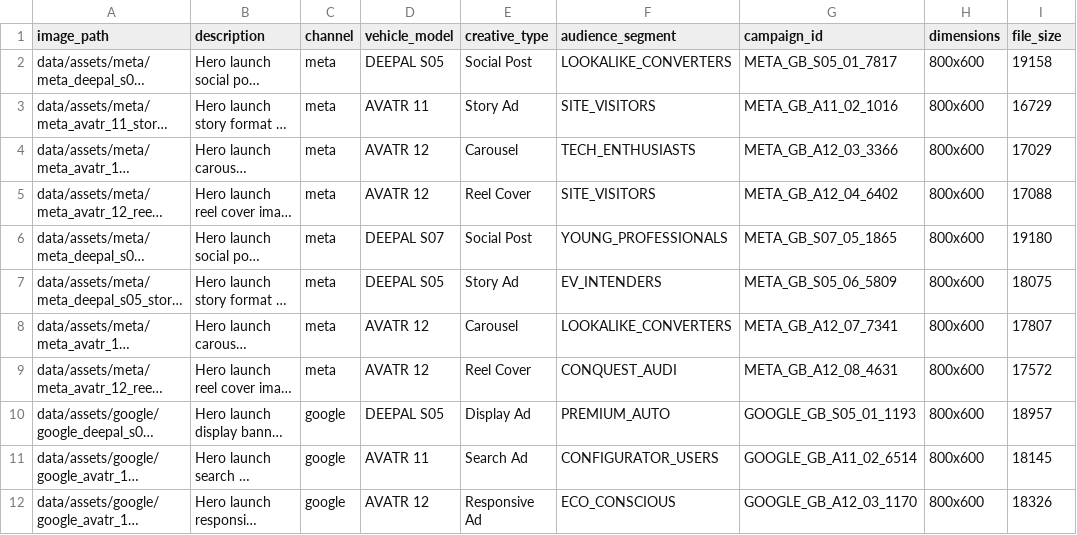
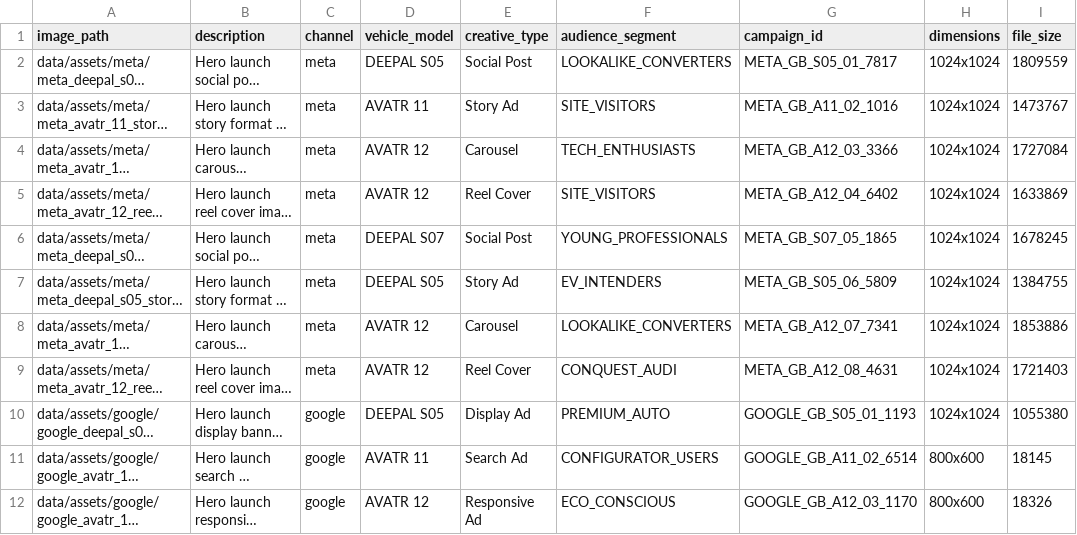
Before and after one commit to tkhongsap/rag-mmm-platform, a CSV file: data/assets/asset_manifest.csv, drawn as a sheet; only a part is shown; long unchanged cells end in …; the diff names each change by its address in the sheet, - before the commit and + after, or states it on an @@ line.

```diff
--- a/data/assets/asset_manifest.csv
+++ b/data/assets/asset_manifest.csv
-H2:H10 (dimensions): 800x600
+H2:H10 (dimensions): 1024x1024
-I2 (file_size): 19158
+I2 (file_size): 1809559
-I3 (file_size): 16729
+I3 (file_size): 1473767
-I4 (file_size): 17029
+I4 (file_size): 1727084
-I5 (file_size): 17088
+I5 (file_size): 1633869
-I6 (file_size): 19180
+I6 (file_size): 1678245
-I7 (file_size): 18075
+I7 (file_size): 1384755
-I8 (file_size): 17807
+I8 (file_size): 1853886
-I9 (file_size): 17572
+I9 (file_size): 1721403
-I10 (file_size): 18957
+I10 (file_size): 1055380
```
